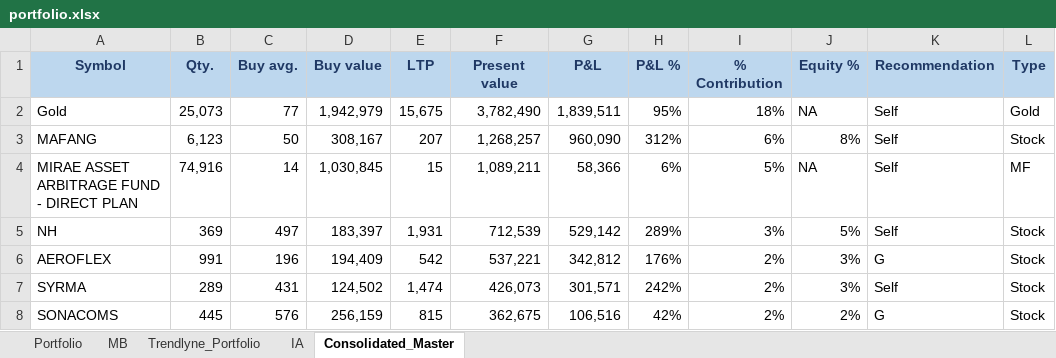
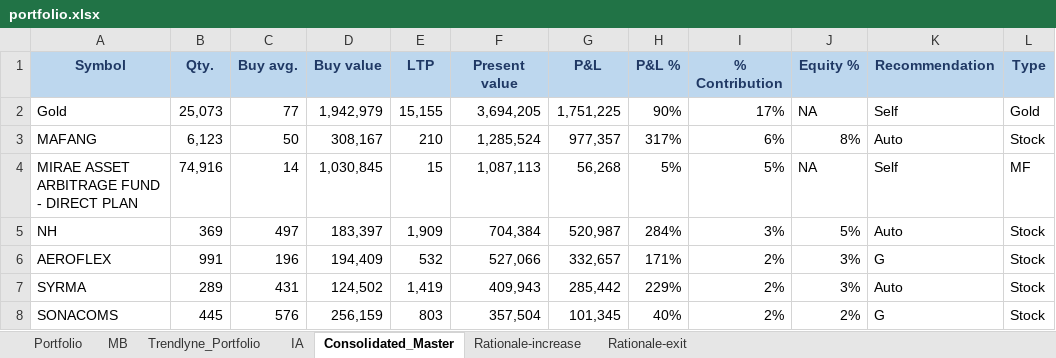
Before and after one commit to kvector0001/STT-Dashboard, an Excel workbook: data/portfolio.xlsx, sheet Consolidated_Master, drawn as a sheet; only a part is shown; values as stored, in another font and other column widths than the file's, no borders; charts and pictures and conditional formats not drawn; the diff covers the shown part only; the diff names each change by its address in the sheet, - before the commit and + after, or states it on an @@ line.

```diff
--- a/data/portfolio.xlsx (sheet Consolidated_Master)
+++ b/data/portfolio.xlsx (sheet Consolidated_Master)
+sheet tab: Rationale-increase
+sheet tab: Rationale-exit
-E2 (LTP): 15,675
+E2 (LTP): 15,155
-F2 (Present value): 3,782,490
+F2 (Present value): 3,694,205
-G2 (P&L): 1,839,511
+G2 (P&L): 1,751,225
-H2 (P&L %): 95%
+H2 (P&L %): 90%
-I2 (% Contribution): 18%
+I2 (% Contribution): 17%
-E3 (LTP): 207
+E3 (LTP): 210
-F3 (Present value): 1,268,257
+F3 (Present value): 1,285,524
-G3 (P&L): 960,090
+G3 (P&L): 977,357
-H3 (P&L %): 312%
+H3 (P&L %): 317%
-K3 (Recommendation): Self
+K3 (Recommendation): Auto
-F4 (Present value): 1,089,211
+F4 (Present value): 1,087,113
-G4 (P&L): 58,366
+G4 (P&L): 56,268
-H4 (P&L %): 6%
+H4 (P&L %): 5%
-E5 (LTP): 1,931
+E5 (LTP): 1,909
-F5 (Present value): 712,539
+F5 (Present value): 704,384
-G5 (P&L): 529,142
+G5 (P&L): 520,987
-H5 (P&L %): 289%
+H5 (P&L %): 284%
-K5 (Recommendation): Self
+K5 (Recommendation): Auto
-E6 (LTP): 542
+E6 (LTP): 532
-F6 (Present value): 537,221
+F6 (Present value): 527,066
-G6 (P&L): 342,812
+G6 (P&L): 332,657
-H6 (P&L %): 176%
+H6 (P&L %): 171%
-E7 (LTP): 1,474
+E7 (LTP): 1,419
-F7 (Present value): 426,073
+F7 (Present value): 409,943
-G7 (P&L): 301,571
+G7 (P&L): 285,442
-H7 (P&L %): 242%
+H7 (P&L %): 229%
-K7 (Recommendation): Self
+K7 (Recommendation): Auto
-E8 (LTP): 815
+E8 (LTP): 803
-F8 (Present value): 362,675
+F8 (Present value): 357,504
-G8 (P&L): 106,516
+G8 (P&L): 101,345
-H8 (P&L %): 42%
+H8 (P&L %): 40%
```
Also changed, not shown: 35 added rows, 35 removed rows and 475 edited cells elsewhere in this sheet, sheet Portfolio, sheet IA, sheet Trendlyne_Portfolio, hidden cells, charts or pictures, 2 other files.
